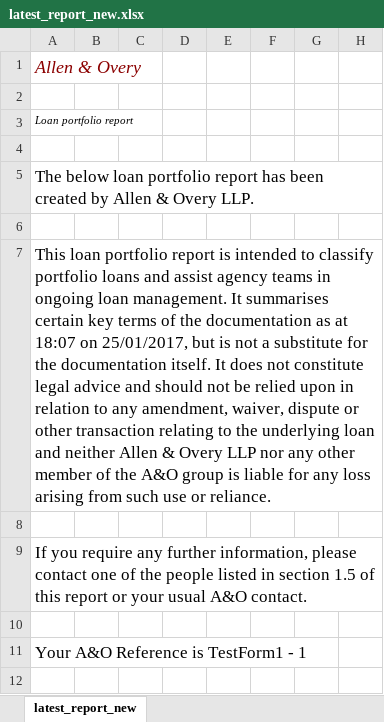
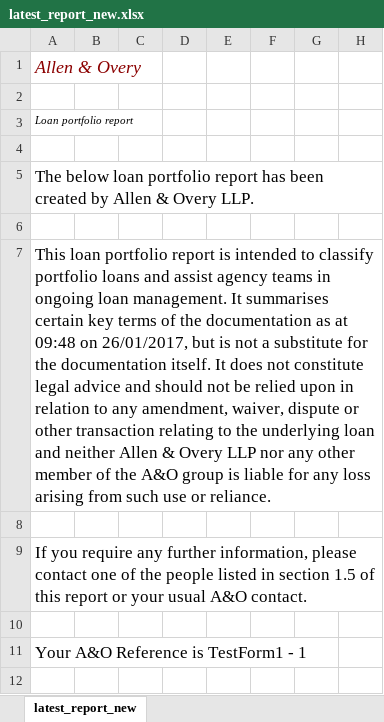
Before and after one commit to neelanshu/pdf-csv-generator, an Excel workbook: generated/latest_report_new.xlsx, sheet latest_report_new, drawn as a sheet; only a part is shown; values as stored, in another font and other column widths than the file's, no borders; the diff names each change by its address in the sheet, - before the commit and + after, or states it on an @@ line.

```diff
--- a/generated/latest_report_new.xlsx (sheet latest_report_new)
+++ b/generated/latest_report_new.xlsx (sheet latest_report_new)
-A7: …as at 18:07 on 25/01/2017, but is…
+A7: …as at 09:48 on 26/01/2017, but is…
```
Also changed, not shown: 6 other files.
